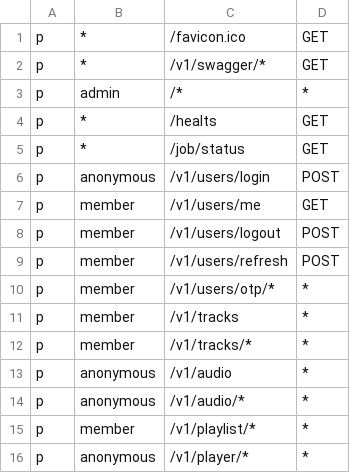
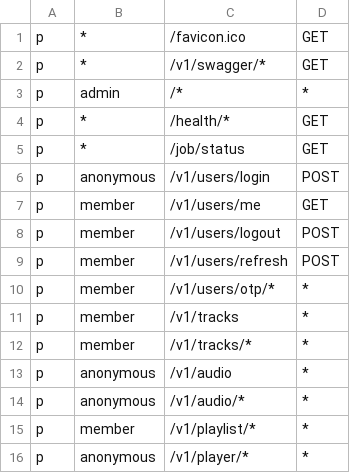
Before and after one commit to arturmon/s3MediaStreamer, a CSV file: acl/policy.csv, drawn as a sheet.

Commit message:
fix: endpoint health/*

```diff
--- a/acl/policy.csv
+++ b/acl/policy.csv
@@ -3,3 +3,3 @@ p, *, /v1/swagger/*, GET
 p, admin, /*, *
-p, *, /healts, GET
+p, *, /health/*, GET
 p, *, /job/status, GET
```
Also changed, not shown: 1 other file.
